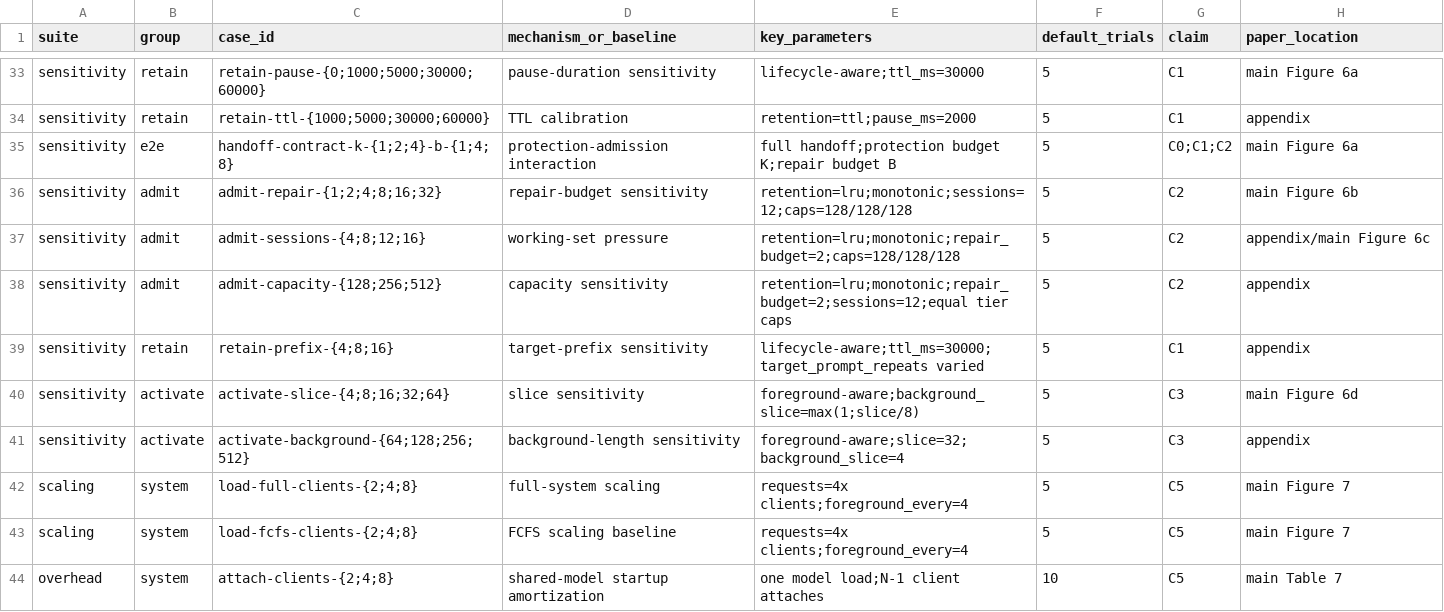
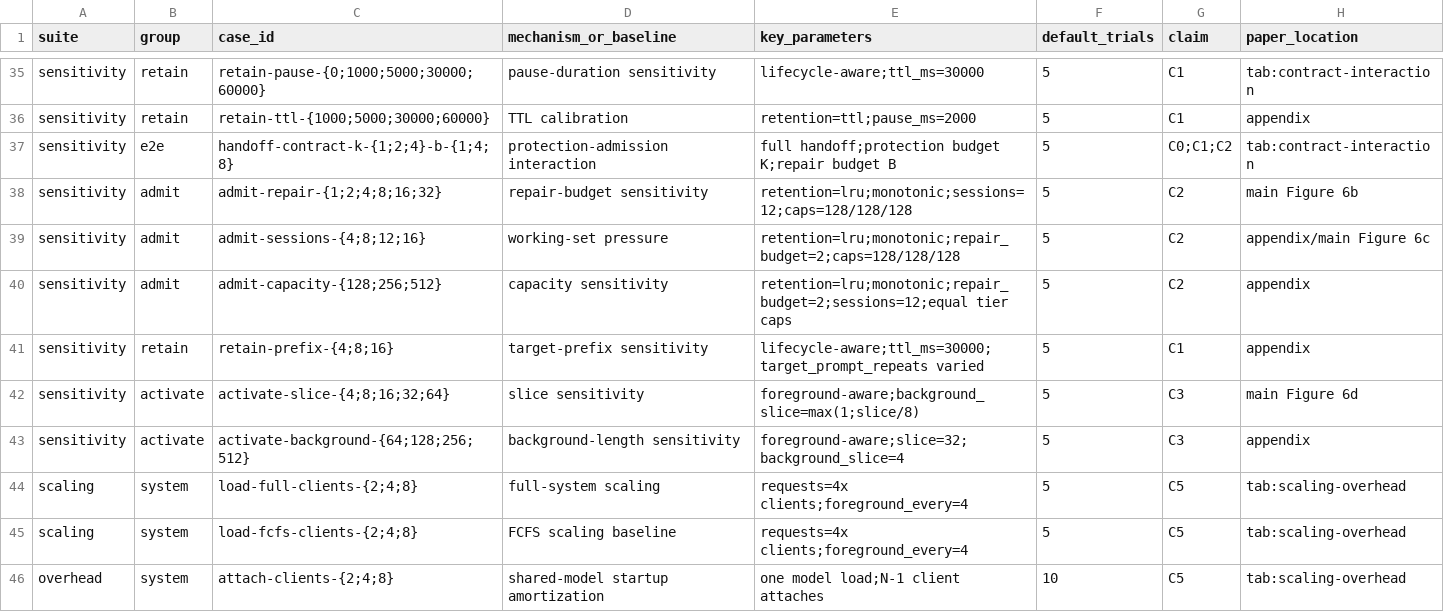
Before and after one commit to 1-rambo/wllm, a CSV file: artifacts/manifests/browser-service-experiment-matrix.csv, drawn as a sheet; only a part is shown, gaps mark what is left out; addresses are those after the commit; the diff covers the shown part only; the diff names each change by its address in the sheet, - before the commit and + after, or states it on an @@ line.

```diff
--- a/artifacts/manifests/browser-service-experiment-matrix.csv
+++ b/artifacts/manifests/browser-service-experiment-matrix.csv
-H35 (paper_location): main Figure 6a
+H35 (paper_location): tab:contract-interaction
-H37 (paper_location): main Figure 6a
+H37 (paper_location): tab:contract-interaction
-H44:H45 (paper_location): main Figure 7
+H44:H45 (paper_location): tab:scaling-overhead
-H46 (paper_location): main Table 7
+H46 (paper_location): tab:scaling-overhead
```
Also changed, not shown: 2 added rows and 32 edited cells elsewhere in this file, artifacts/manifests/claim-evidence.csv, 16 other files.
